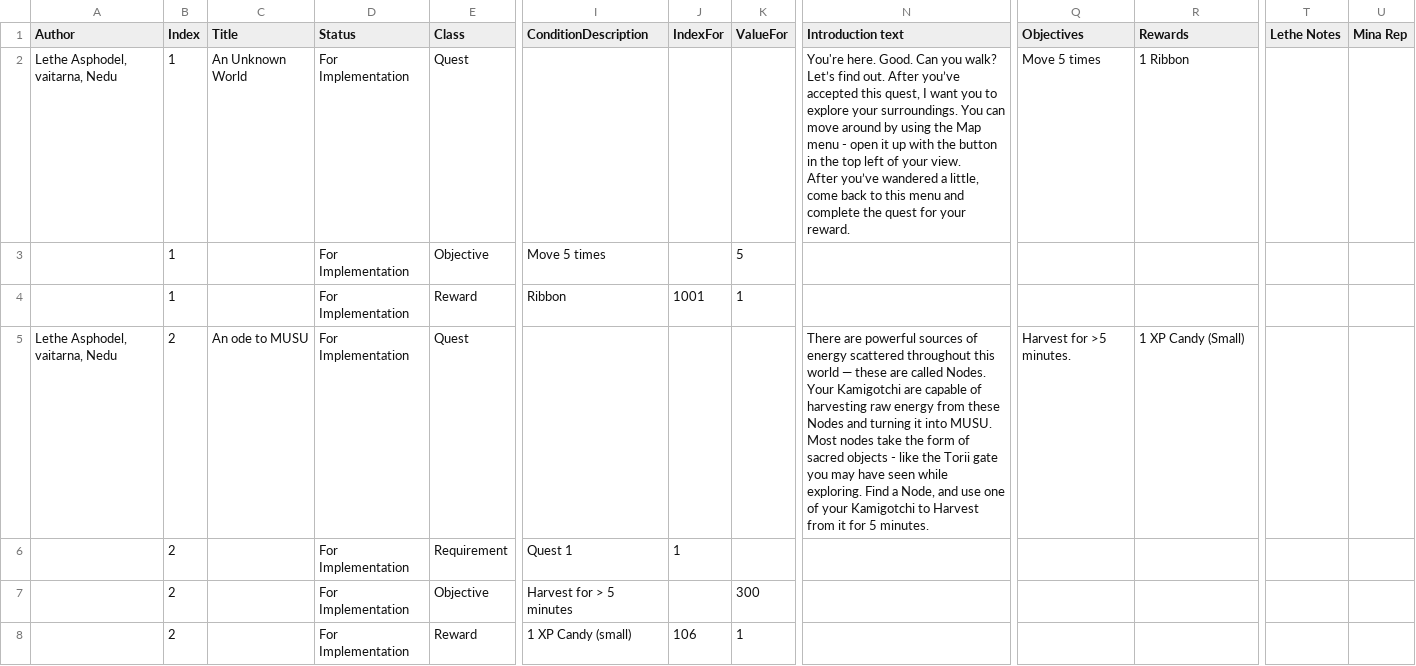
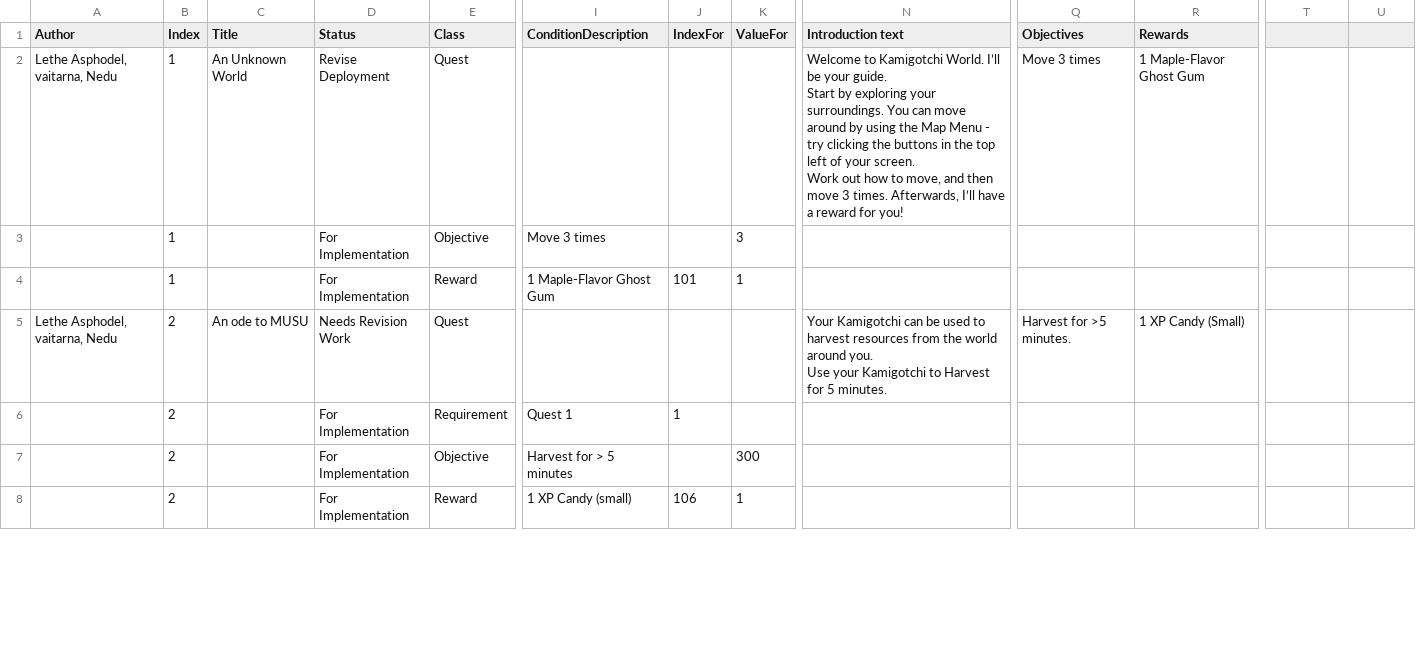
Before and after one commit to kanyaveral/kamigotchi, a CSV file: packages/contracts/src/deployment/world/data/quests/quests.csv, drawn as a sheet; only a part is shown, gaps mark what is left out; ↵ is a line break in a cell; the diff covers the shown part only; the diff names each change by its address in the sheet, - before the commit and + after, or states it on an @@ line.

Commit message:
Update quests and items (#751)
- updated world entities for quest and items
- improved tooling for updating world entities
- added (hardcoded) handler for quest's goal requirement

```diff
--- a/packages/contracts/src/deployment/world/data/quests/quests.csv
+++ b/packages/contracts/src/deployment/world/data/quests/quests.csv
-T1: Lethe Notes
+T1: (empty)
-U1: Mina Rep
+U1: (empty)
-D2 (Status): For Implementation
+D2 (Status): Revise Deployment
-N2 (Introduction text): You're here. Good. Can you walk? ↵ Let’s find out. After you’ve accepted this quest, I want you to explore your surroundings. You can move around by using the Map menu - open it up with the button in the top left of your view. ↵ After you’ve wandered a little, come back to this menu and complete the quest for your reward.
+N2 (Introduction text): Welcome to Kamigotchi World. I’ll be your guide. ↵ Start by exploring your surroundings. You can move around by using the Map Menu - try clicking the buttons in the top left of your screen. ↵ Work out how to move, and then move 3 times. Afterwards, I’ll have a reward for you!
-Q2 (Objectives): Move 5 times
+Q2 (Objectives): Move 3 times
-R2 (Rewards): 1 Ribbon
+R2 (Rewards): 1 Maple-Flavor Ghost Gum
-I3 (ConditionDescription): Move 5 times
+I3 (ConditionDescription): Move 3 times
-K3 (ValueFor): 5
+K3 (ValueFor): 3
-I4 (ConditionDescription): Ribbon
+I4 (ConditionDescription): 1 Maple-Flavor Ghost Gum
-J4 (IndexFor): 1001
+J4 (IndexFor): 101
-D5 (Status): For Implementation
+D5 (Status): Needs Revision Work
-N5 (Introduction text): There are powerful sources of energy scattered throughout this world — these are called Nodes. Your Kamigotchi are capable of harvesting raw energy from these Nodes and turning it into MUSU. ↵ Most nodes take the form of sacred objects - like the Torii gate you may have seen while exploring. Find a Node, and use one of your Kamigotchi to Harvest from it for 5…
+N5 (Introduction text): Your Kamigotchi can be used to harvest resources from the world around you. ↵ Use your Kamigotchi to Harvest for 5…
```
Also changed, not shown: 4 added rows and 35 edited cells elsewhere in this file, packages/contracts/src/deployment/world/data/items/Items.csv, 15 other files.
